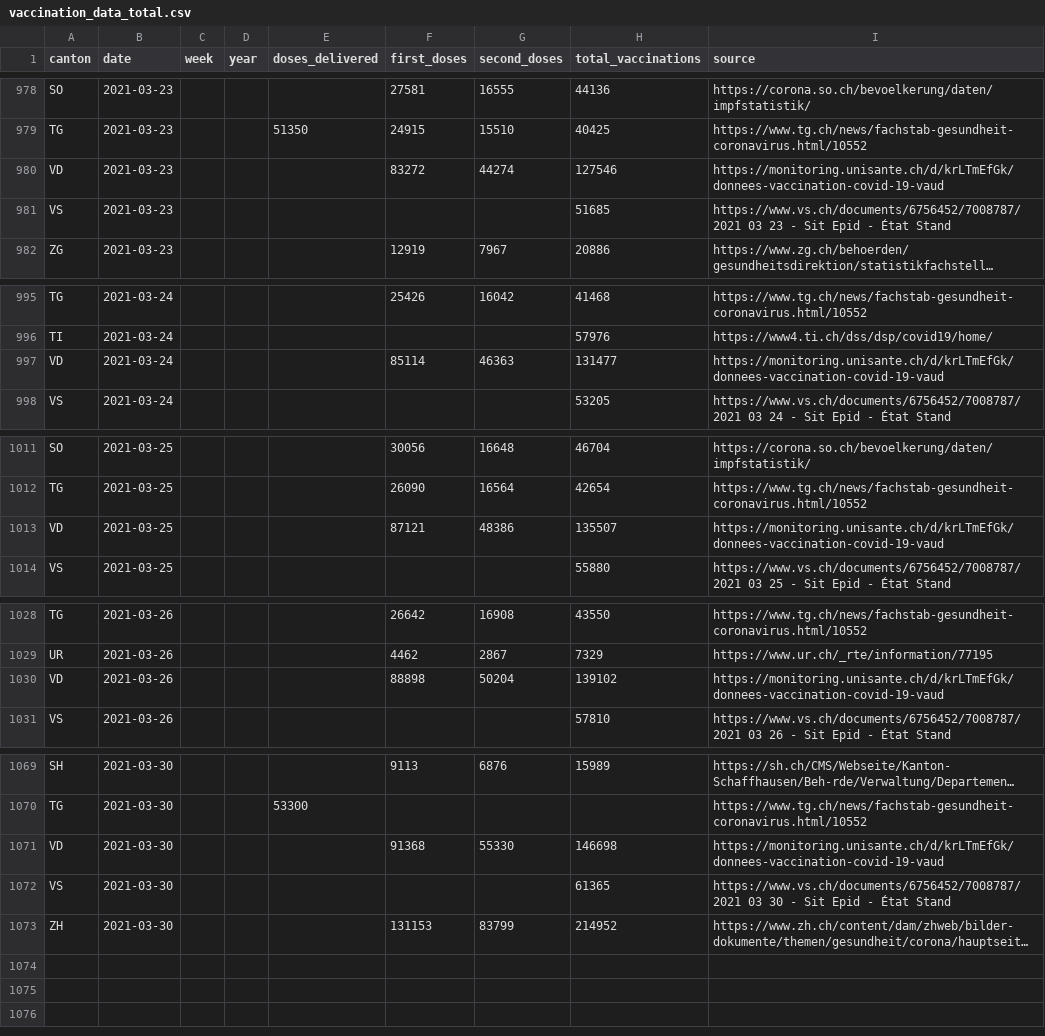
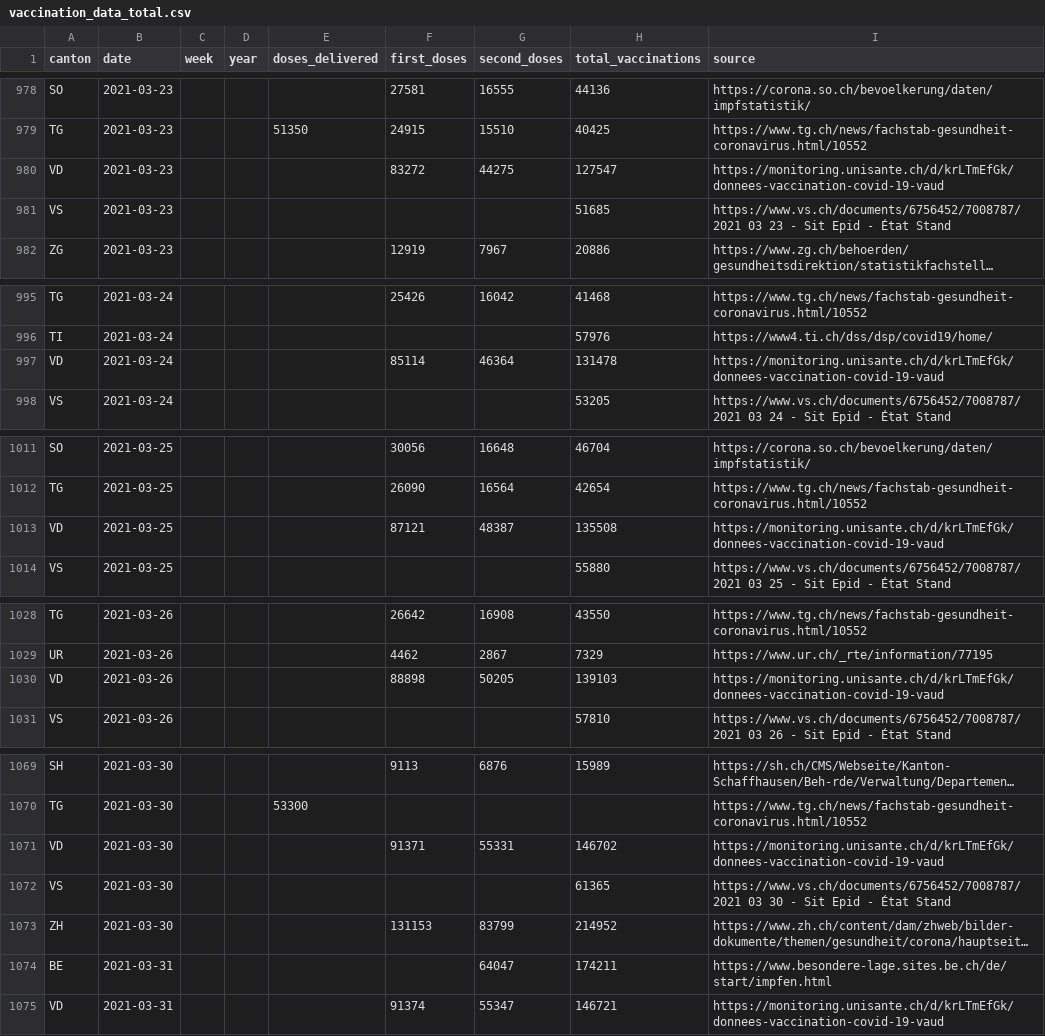
Before and after one commit to n0rdlicht/ch-vaccinations, a CSV file: data/vaccination_data_total.csv, drawn as a sheet; only a part is shown, gaps mark what is left out; long unchanged cells end in …; the diff covers the shown part only; the diff names each change by its address in the sheet, - before the commit and + after, or states it on an @@ line.

Commit message:
Automatic update of vaccination data

```diff
--- a/data/vaccination_data_total.csv
+++ b/data/vaccination_data_total.csv
-G980 (second_doses): 44274
+G980 (second_doses): 44275
-H980 (total_vaccinations): 127546
+H980 (total_vaccinations): 127547
-G997 (second_doses): 46363
+G997 (second_doses): 46364
-H997 (total_vaccinations): 131477
+H997 (total_vaccinations): 131478
-G1013 (second_doses): 48386
+G1013 (second_doses): 48387
-H1013 (total_vaccinations): 135507
+H1013 (total_vaccinations): 135508
-G1030 (second_doses): 50204
+G1030 (second_doses): 50205
-H1030 (total_vaccinations): 139102
+H1030 (total_vaccinations): 139103
-F1071 (first_doses): 91368
+F1071 (first_doses): 91371
-G1071 (second_doses): 55330
+G1071 (second_doses): 55331
-H1071 (total_vaccinations): 146698
+H1071 (total_vaccinations): 146702
+row 1074: BE | 2021-03-31 |  |  |  |  | 64047 | 174211 | https://www.besondere-lage.sites.be.ch/de/start/impfen.html
+row 1075: VD | 2021-03-31 |  |  |  | 91374 | 55347 | 146721 | https://monitoring.unisante.ch/d/krLTmEfGk/donnees-vaccination-covid-19-vaud
```
Also changed, not shown: 6 edited cells elsewhere in this file, data/vaccinations_latest.csv, 1 other file.
